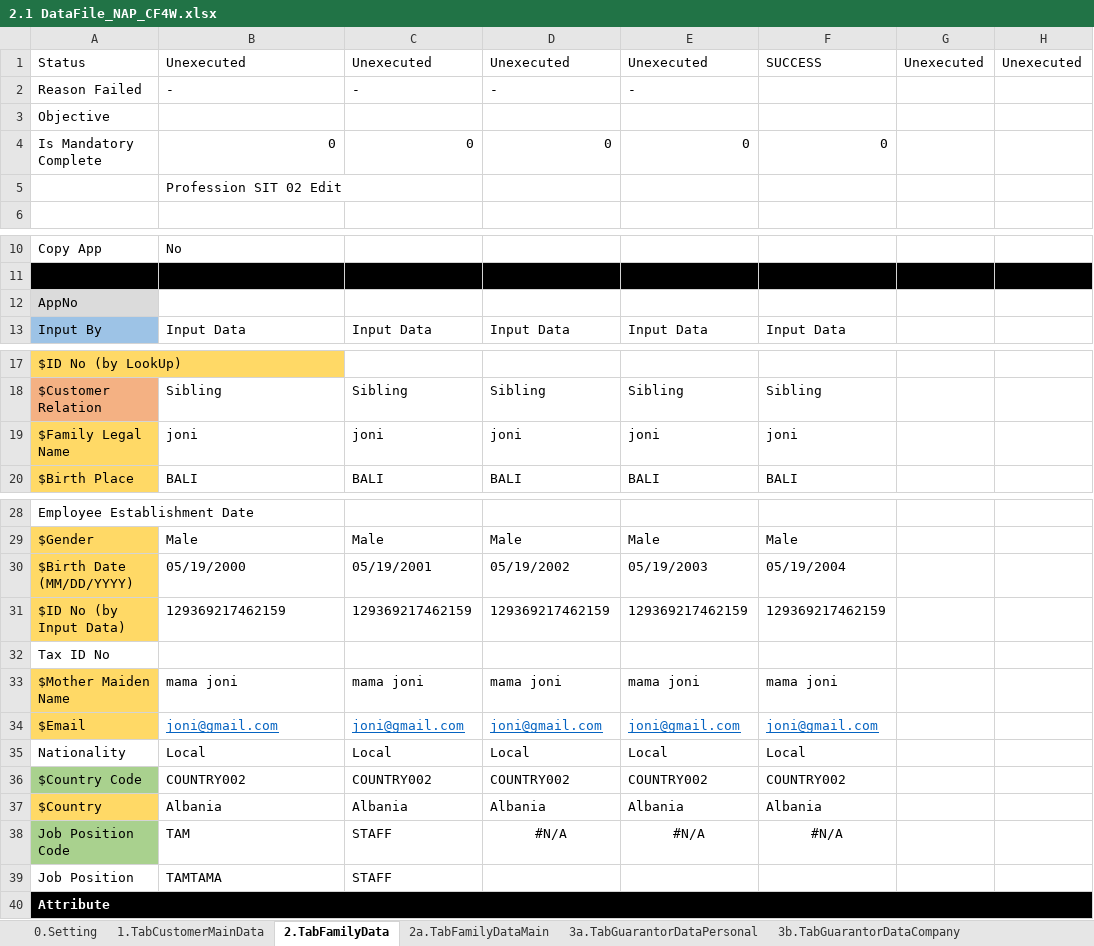
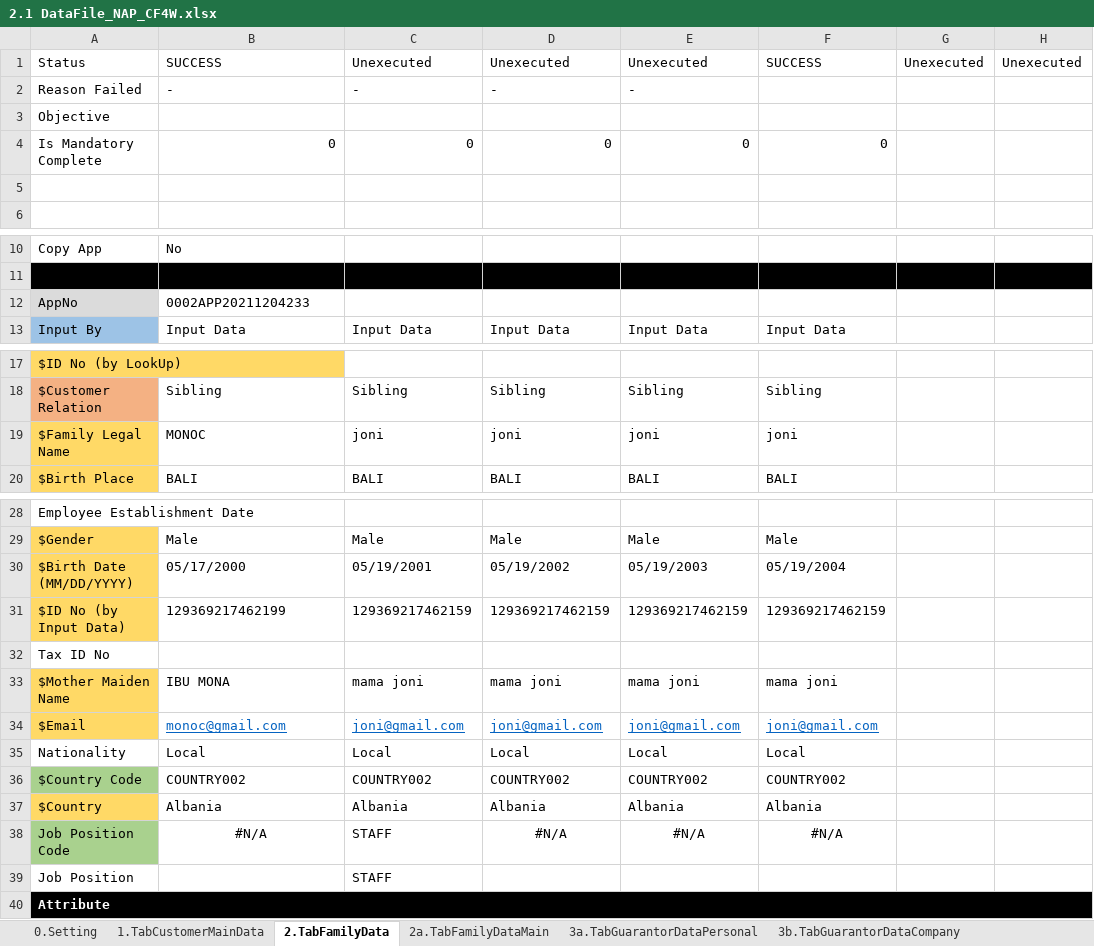
Before and after one commit to qcadins/DemoWorkflow, an Excel workbook: Excel/2.1 DataFile_NAP_CF4W.xlsx, sheet 2.TabFamilyData, drawn as a sheet; only a part is shown, gaps mark what is left out; values as stored, in another font and other column widths than the file's, no borders; conditional formats not drawn; the diff names each change by its address in the sheet, - before the commit and + after, or states it on an @@ line.

```diff
--- a/Excel/2.1 DataFile_NAP_CF4W.xlsx (sheet 2.TabFamilyData)
+++ b/Excel/2.1 DataFile_NAP_CF4W.xlsx (sheet 2.TabFamilyData)
-B1: Unexecuted
+B1: SUCCESS
-B5: Profession SIT 02 Edit
+B5: (empty)
-B12: (empty)
+B12: 0002APP20211204233
-B19: joni
+B19: MONOC
-B30: 05/19/2000
+B30: 05/17/2000
-B31: 129369217462159
+B31: 129369217462199
-B33: mama joni
+B33: IBU MONA
-B34: joni@gmail.com
+B34: monoc@gmail.com
-B38: TAM
+B38: #N/A
-B38 alignment: left
+B38 alignment: center
-B39: TAMTAMA
+B39: (empty)
```
Also changed, not shown: sheet 15.CustomerDataCompletion, sheet 8.TabInsuranceData, sheet 7.TabAssetData, sheet 13.TabCommissionData, sheet 12.TabUploadDocument, sheet 1.TabCustomerMainData, 13 more sheets.
